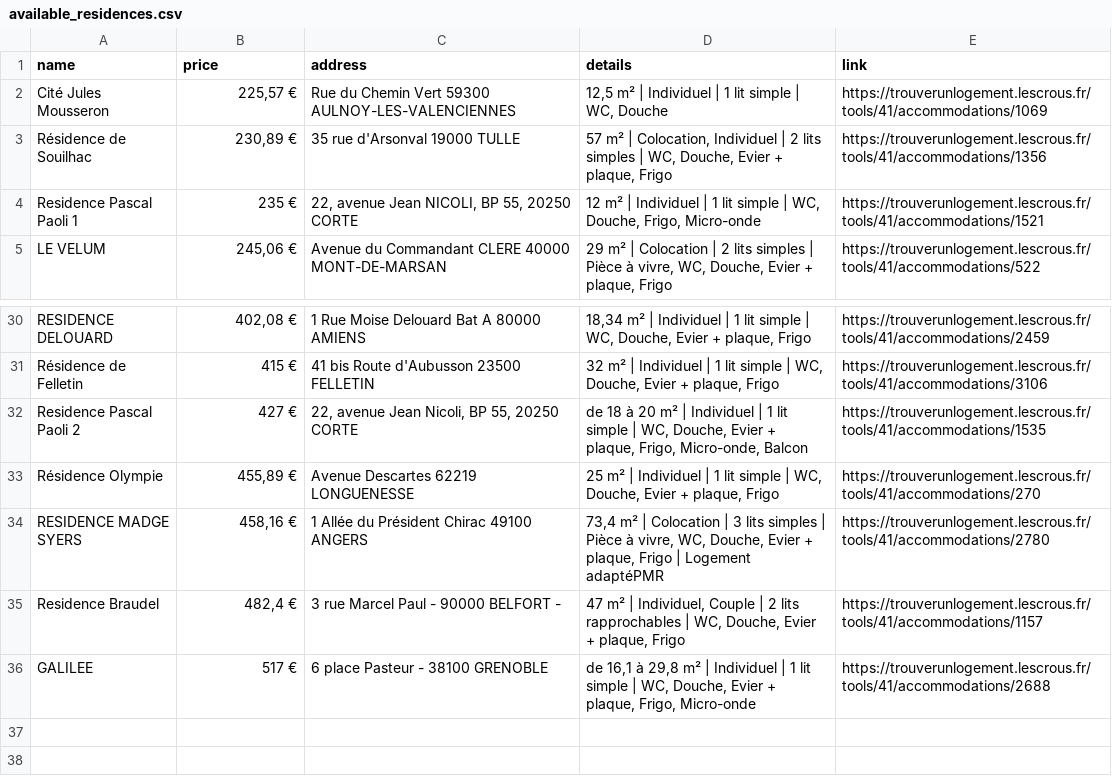
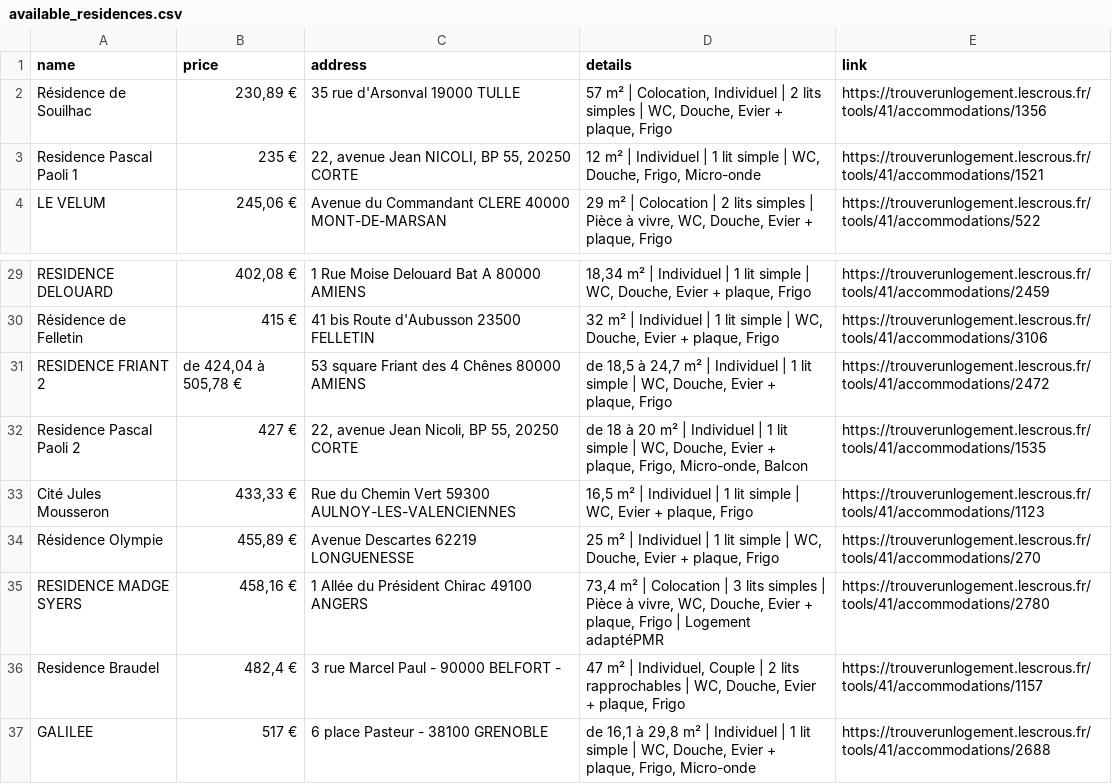
Before and after one commit to jabrane-me/crous-bot-notifier, a CSV file: available_residences.csv, drawn as a sheet; only a part is shown, gaps mark what is left out.

```diff
--- a/available_residences.csv
+++ b/available_residences.csv
@@ -1,3 +1,2 @@
 name,price,address,details,link
-Cité Jules Mousseron,"225,57 €",Rue du Chemin Vert 59300 AULNOY-LES-VALENCIENNES,"12,5 m² | Individuel | 1 lit simple | WC, Douche",https://trouverunlogement.lescrous.fr/tools/41/accommodations/1069
 Résidence de Souilhac,"230,89 €",35 rue d'Arsonval 19000 TULLE,"57 m² | Colocation, Individuel | 2 lits simples | WC, Douche, Evier + plaque, Frigo",https://trouverunlogement.lescrous.fr/tools/41/accommodations/1356
@@ -31,3 +30,5 @@ RESIDENCE DELOUARD,"402,08 €",1 Rue Moise Delouard Bat A 80000 AMIENS,"18,34 m
 Résidence de Felletin,415 €,41 bis Route d'Aubusson 23500 FELLETIN,"32 m² | Individuel | 1 lit simple | WC, Douche, Evier + plaque, Frigo",https://trouverunlogement.lescrous.fr/tools/41/accommodations/3106
+RESIDENCE FRIANT 2,"de 424,04 à 505,78 €",53 square Friant des 4 Chênes 80000 AMIENS,"de 18,5 à 24,7 m² | Individuel | 1 lit simple | WC, Douche, Evier + plaque, Frigo",https://trouverunlogement.lescrous.fr/tools/41/accommodations/2472
 Residence Pascal Paoli 2,427 €,"22, avenue Jean Nicoli, BP 55, 20250 CORTE","de 18 à 20 m² | Individuel | 1 lit simple | WC, Douche, Evier + plaque, Frigo, Micro-onde, Balcon",https://trouverunlogement.lescrous.fr/tools/41/accommodations/1535
+Cité Jules Mousseron,"433,33 €",Rue du Chemin Vert 59300 AULNOY-LES-VALENCIENNES,"16,5 m² | Individuel | 1 lit simple | WC, Evier + plaque, Frigo",https://trouverunlogement.lescrous.fr/tools/41/accommodations/1123
 Résidence Olympie,"455,89 €",Avenue Descartes 62219 LONGUENESSE,"25 m² | Individuel | 1 lit simple | WC, Douche, Evier + plaque, Frigo",https://trouverunlogement.lescrous.fr/tools/41/accommodations/270
```
Also changed, not shown: 2 other files.
